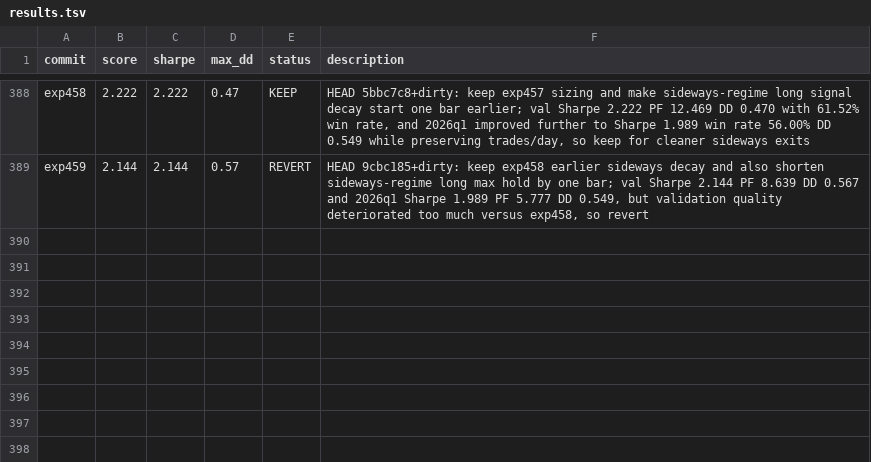
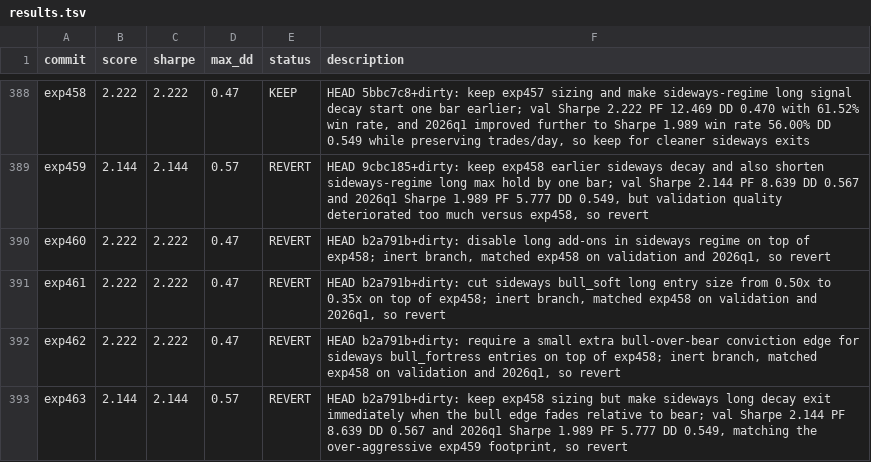
Before and after one commit to 0xedev/auto-researchtrading, a TSV file: results.tsv, drawn as a sheet; only a part is shown, gaps mark what is left out.

Commit message:
Add signal tags and log recent inert branches

```diff
--- a/results.tsv
+++ b/results.tsv
@@ -389 +389,5 @@ exp458          	 2.222   	 2.222  	   0.47	 KEEP       	 HEAD 5bbc7c8+dirty: ke
 exp459          	 2.144   	 2.144  	   0.57	 REVERT     	 HEAD 9cbc185+dirty: keep exp458 earlier sideways decay and also shorten sideways-regime long max hold by one bar; val Sharpe 2.144 PF 8.639 DD 0.567 and 2026q1 Sharpe 1.989 PF 5.777 DD 0.549, but validation quality deteriorated too much versus exp458, so revert
+exp460          	 2.222   	 2.222  	   0.47	 REVERT     	 HEAD b2a791b+dirty: disable long add-ons in sideways regime on top of exp458; inert branch, matched exp458 on validation and 2026q1, so revert
+exp461          	 2.222   	 2.222  	   0.47	 REVERT     	 HEAD b2a791b+dirty: cut sideways bull_soft long entry size from 0.50x to 0.35x on top of exp458; inert branch, matched exp458 on validation and 2026q1, so revert
+exp462          	 2.222   	 2.222  	   0.47	 REVERT     	 HEAD b2a791b+dirty: require a small extra bull-over-bear conviction edge for sideways bull_fortress entries on top of exp458; inert branch, matched exp458 on validation and 2026q1, so revert
+exp463          	 2.144   	 2.144  	   0.57	 REVERT     	 HEAD b2a791b+dirty: keep exp458 sizing but make sideways long decay exit immediately when the bull edge fades relative to bear; val Sharpe 2.144 PF 8.639 DD 0.567 and 2026q1 Sharpe 1.989 PF 5.777 DD 0.549, matching the over-aggressive exp459 footprint, so revert
```
Also changed, not shown: 2 other files.
